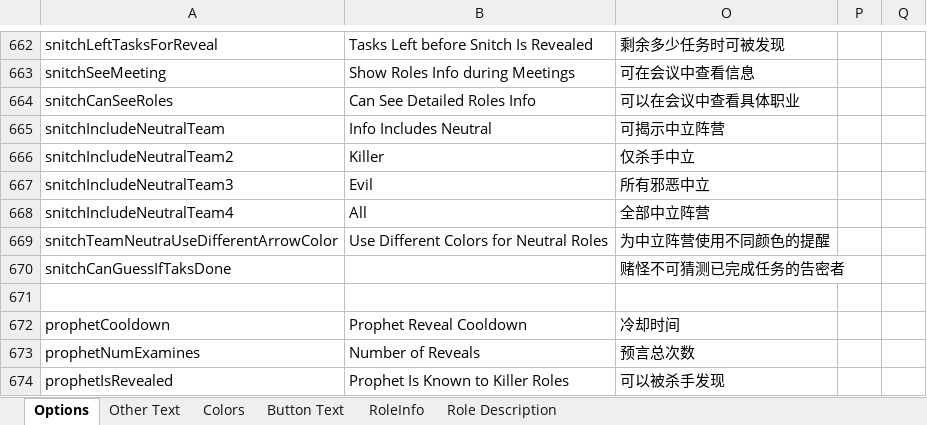
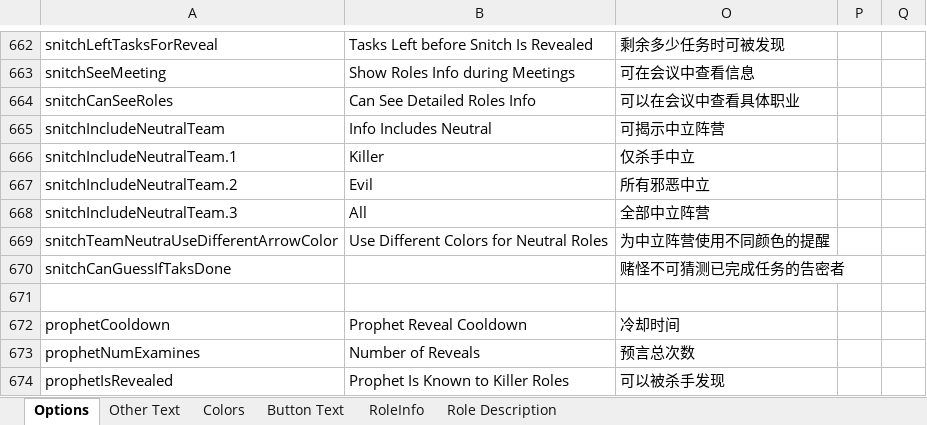
Before and after one commit to mxyx-club/TheOtherUs-Edited, an Excel workbook: Strings.xlsx, sheet Options, drawn as a sheet; only a part is shown, gaps mark what is left out; values as stored, in another font and other column widths than the file's, no borders; the diff covers the shown part only; the diff names each change by its address in the sheet, - before the commit and + after, or states it on an @@ line.

```diff
--- a/Strings.xlsx (sheet Options)
+++ b/Strings.xlsx (sheet Options)
-A666: snitchIncludeNeutralTeam2
+A666: snitchIncludeNeutralTeam.1
-A667: snitchIncludeNeutralTeam3
+A667: snitchIncludeNeutralTeam.2
-A668: snitchIncludeNeutralTeam4
+A668: snitchIncludeNeutralTeam.3
```
Also changed, not shown: 1 added row, 1 removed row and 13 edited cells elsewhere in this sheet, 11 other files.
